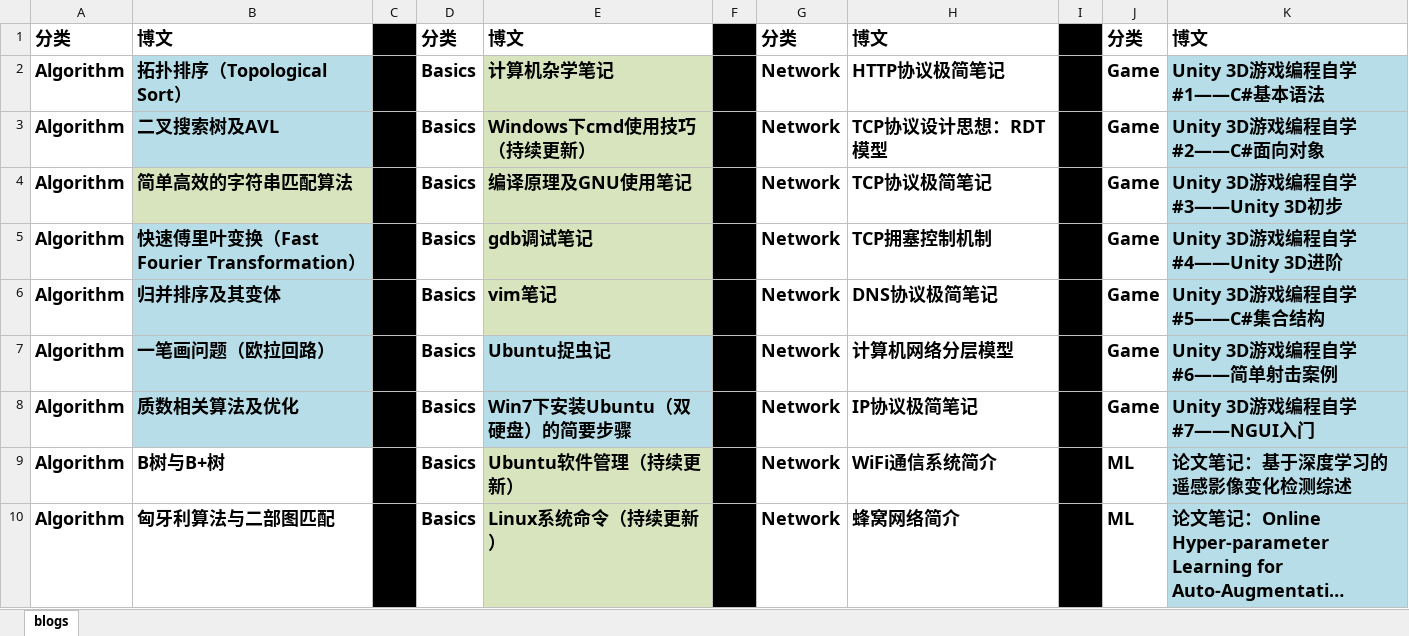
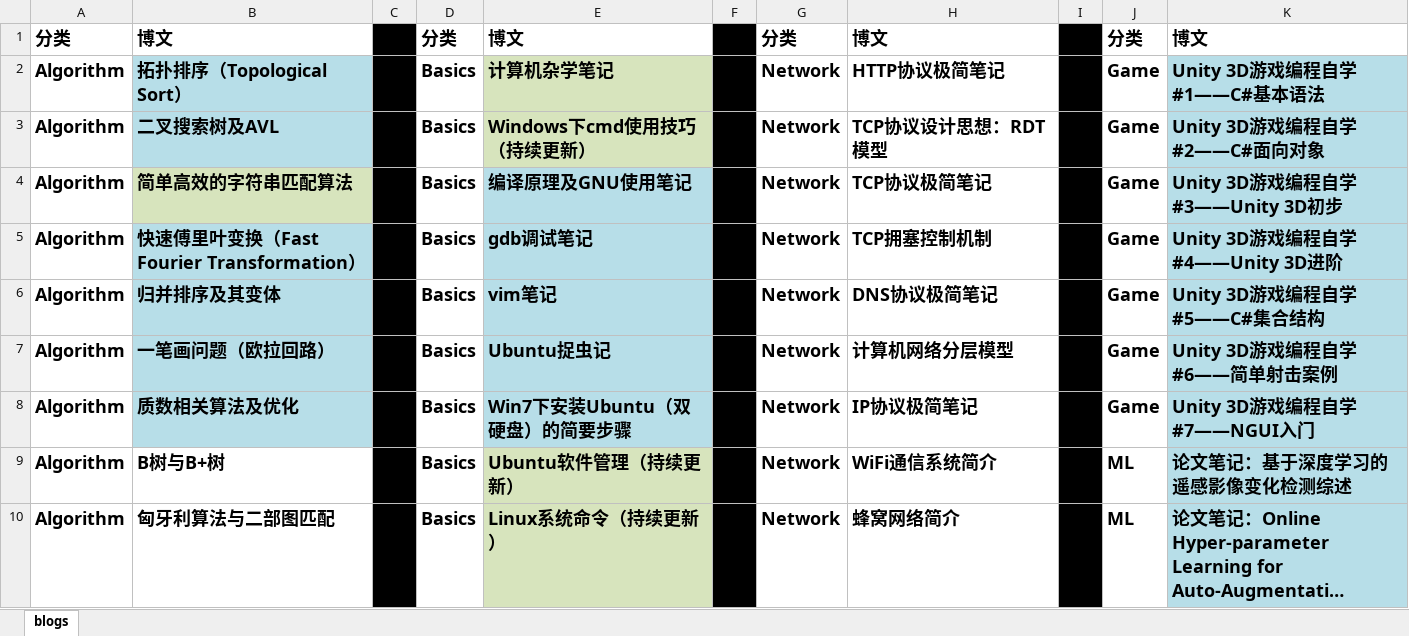
Before and after one commit to ZergWang/Blogs, an Excel workbook: 进度表.xlsx, sheet blogs, drawn as a sheet; only a part is shown; long unchanged cells end in …; values as stored, in another font and other column widths than the file's, no borders; the diff names each change by its address in the sheet, - before the commit and + after, or states it on an @@ line.

```diff
--- a/进度表.xlsx (sheet blogs)
+++ b/进度表.xlsx (sheet blogs)
-E4:E6 fill: #D7E4BD
+E4:E6 fill: #B7DEE8
```
Also changed, not shown: 2 other files.
